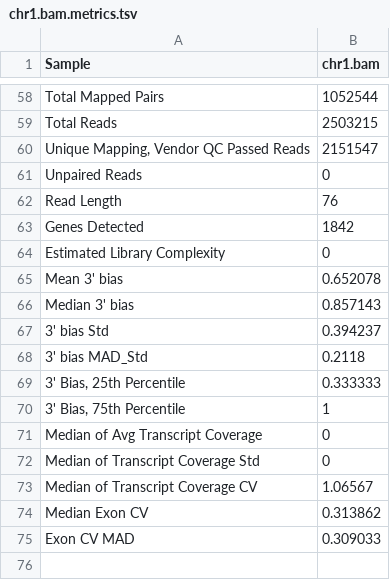
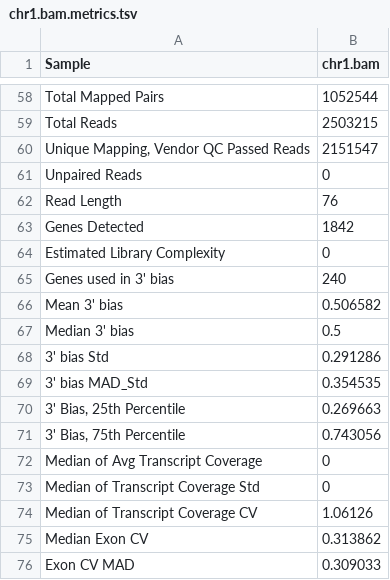
Before and after one commit to getzlab/rnaseqc, a TSV file: test_data/chr1.output/chr1.bam.metrics.tsv, drawn as a sheet; only a part is shown, gaps mark what is left out.

```diff
--- a/test_data/chr1.output/chr1.bam.metrics.tsv
+++ b/test_data/chr1.output/chr1.bam.metrics.tsv
@@ -64,11 +64,12 @@ Genes Detected	1842
 Estimated Library Complexity	0
-Mean 3' bias	0.652078
-Median 3' bias	0.857143
-3' bias Std	0.394237
-3' bias MAD_Std	0.2118
-3' Bias, 25th Percentile	0.333333
-3' Bias, 75th Percentile	1
+Genes used in 3' bias	240
+Mean 3' bias	0.506582
+Median 3' bias	0.5
+3' bias Std	0.291286
+3' bias MAD_Std	0.354535
+3' Bias, 25th Percentile	0.269663
+3' Bias, 75th Percentile	0.743056
 Median of Avg Transcript Coverage	0
 Median of Transcript Coverage Std	0
-Median of Transcript Coverage CV	1.06567
+Median of Transcript Coverage CV	1.06126
 Median Exon CV	0.313862
```
Also changed, not shown: test_data/chr1.output/chr1.bam.coverage.tsv, test_data/downsampled.output/downsampled.bam.metrics.tsv, 6 other files.
